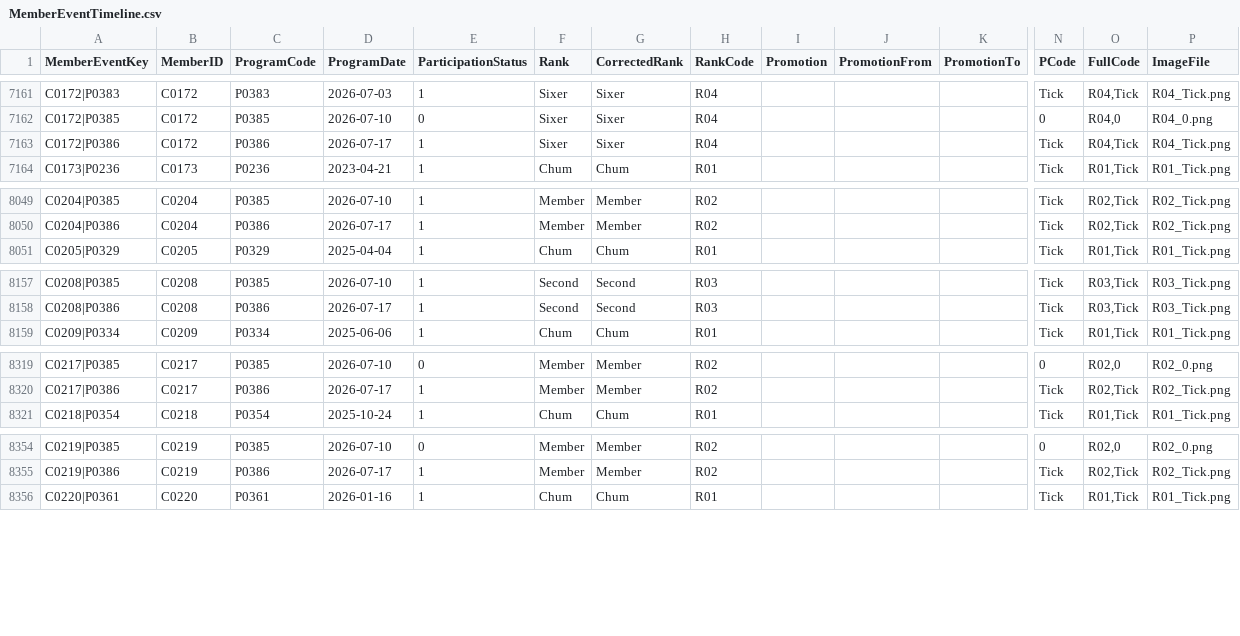
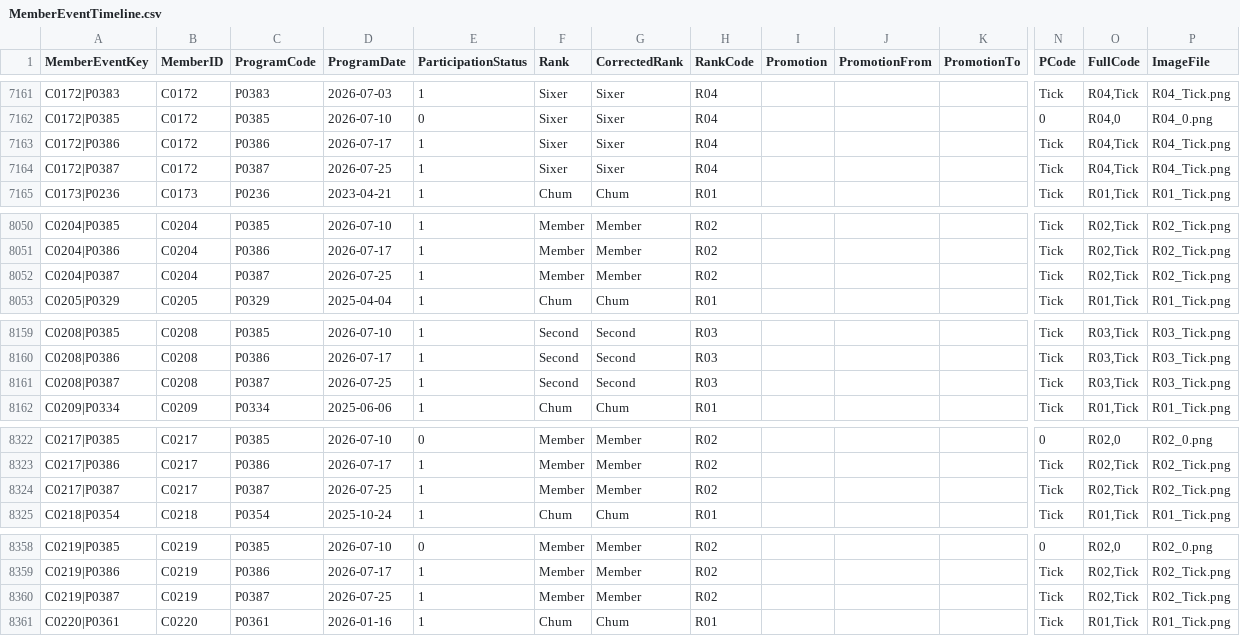
Before and after one commit to StephenLydall/CubPackImages, a CSV file: MemberEventTimeline.csv, drawn as a sheet; only a part is shown, gaps mark what is left out; rows hold the shown columns only; the diff covers the shown part only; the diff names each change by its address in the sheet, - before the commit and + after, or states it on an @@ line.

```diff
--- a/MemberEventTimeline.csv
+++ b/MemberEventTimeline.csv
+row 7164: C0172|P0387 | C0172 | P0387 | 2026-07-25 | 1 | Sixer | Sixer | R04 |  |  |  | Tick | R04,Tick | R04_Tick.png
+row 8052: C0204|P0387 | C0204 | P0387 | 2026-07-25 | 1 | Member | Member | R02 |  |  |  | Tick | R02,Tick | R02_Tick.png
+row 8161: C0208|P0387 | C0208 | P0387 | 2026-07-25 | 1 | Second | Second | R03 |  |  |  | Tick | R03,Tick | R03_Tick.png
+row 8324: C0217|P0387 | C0217 | P0387 | 2026-07-25 | 1 | Member | Member | R02 |  |  |  | Tick | R02,Tick | R02_Tick.png
+row 8360: C0219|P0387 | C0219 | P0387 | 2026-07-25 | 1 | Member | Member | R02 |  |  |  | Tick | R02,Tick | R02_Tick.png
```
Also changed, not shown: 12 added rows elsewhere in this file, data/MemberEventKey.csv, 2 other files.
